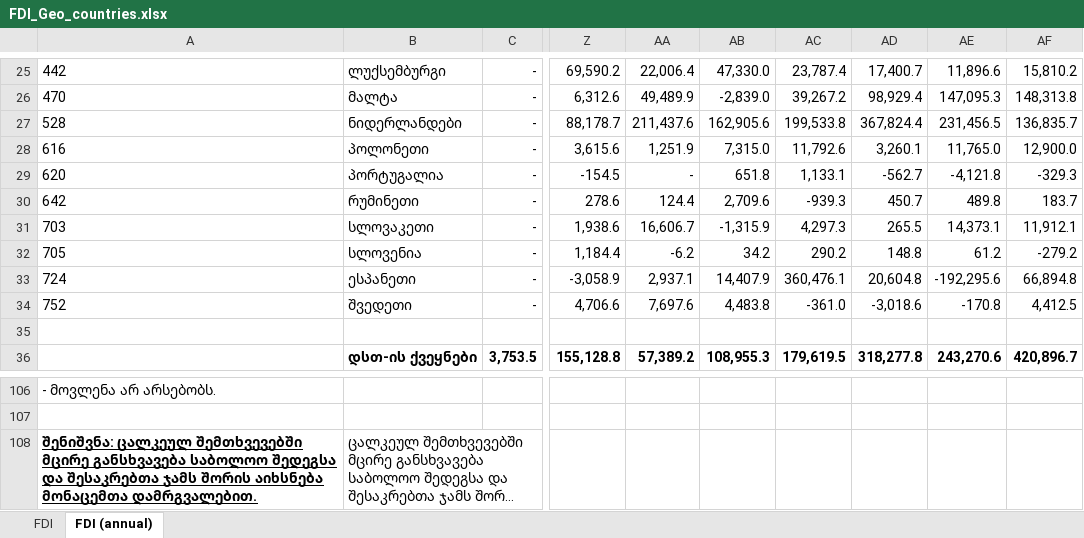
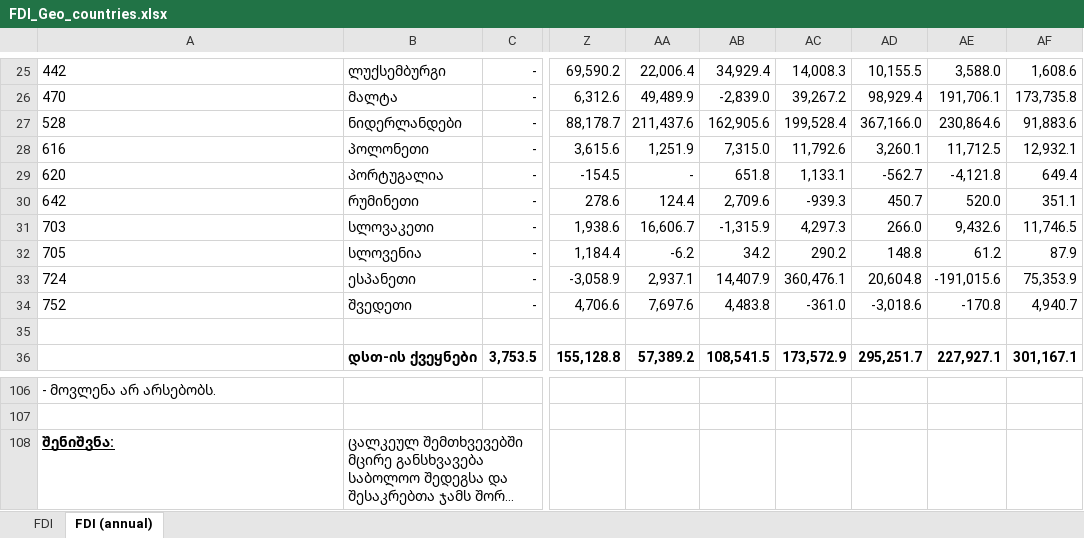
Before and after one commit to portalmoesd/vector_portal, an Excel workbook: server/data/FDI_Geo_countries.xlsx, sheet FDI (annual), drawn as a sheet; only a part is shown, gaps mark what is left out; long unchanged cells end in …; values as stored, in another font and other column widths than the file's, no borders; the diff covers the shown part only; the diff names each change by its address in the sheet, - before the commit and + after, or states it on an @@ line.

```diff
--- a/server/data/FDI_Geo_countries.xlsx (sheet FDI (annual))
+++ b/server/data/FDI_Geo_countries.xlsx (sheet FDI (annual))
-AB25: 47,330.0
+AB25: 34,929.4
-AC25: 23,787.4
+AC25: 14,008.3
-AD25: 17,400.7
+AD25: 10,155.5
-AE25: 11,896.6
+AE25: 3,588.0
-AF25: 15,810.2
+AF25: 1,608.6
-AE26: 147,095.3
+AE26: 191,706.1
-AF26: 148,313.8
+AF26: 173,735.8
-AC27: 199,533.8
+AC27: 199,528.4
-AD27: 367,824.4
+AD27: 367,166.0
-AE27: 231,456.5
+AE27: 230,864.6
-AF27: 136,835.7
+AF27: 91,883.6
-AE28: 11,765.0
+AE28: 11,712.5
-AF28: 12,900.0
+AF28: 12,932.1
-AF29: -329.3
+AF29: 649.4
-AE30: 489.8
+AE30: 520.0
-AF30: 183.7
+AF30: 351.1
-AD31: 265.5
+AD31: 266.0
-AE31: 14,373.1
+AE31: 9,432.6
-AF31: 11,912.1
+AF31: 11,746.5
-AF32: -279.2
+AF32: 87.9
-AE33: -192,295.6
+AE33: -191,015.6
-AF33: 66,894.8
+AF33: 75,353.9
-AF34: 4,412.5
+AF34: 4,940.7
-AB36: 108,955.3
+AB36: 108,541.5
-AC36: 179,619.5
+AC36: 173,572.9
-AD36: 318,277.8
+AD36: 295,251.7
-AE36: 243,270.6
+AE36: 227,927.1
-AF36: 420,896.7
+AF36: 301,167.1
-A108: შენიშვნა: ცალკეულ შემთხვევებში მცირე განსხვავება საბოლოო შედეგსა და შესაკრებთა ჯამს შორის აიხსნება მონაცემთა დამრგვალებით.
+A108: შენიშვნა:
```
Also changed, not shown: 193 edited cells elsewhere in this sheet, sheet FDI, 3 other files.
